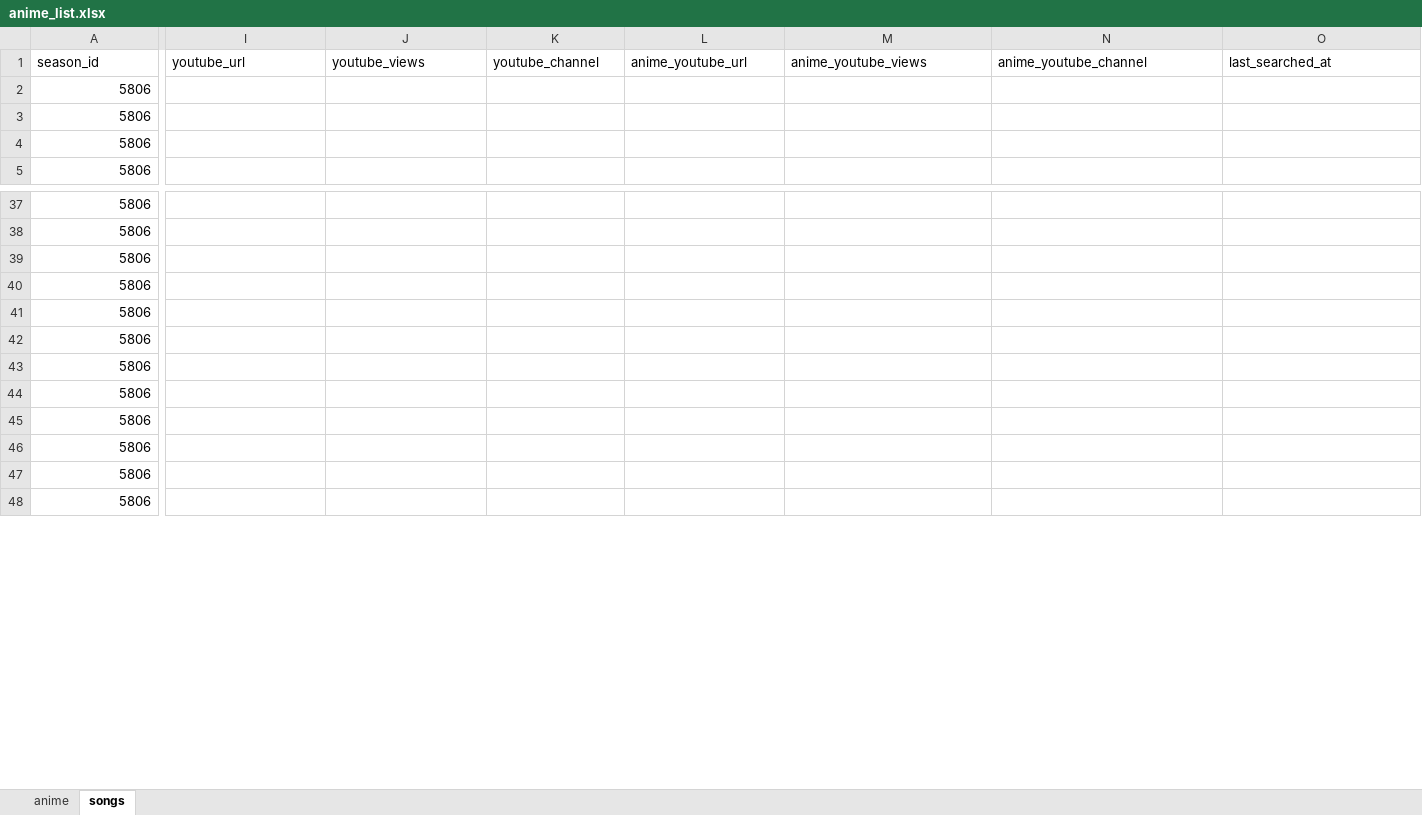
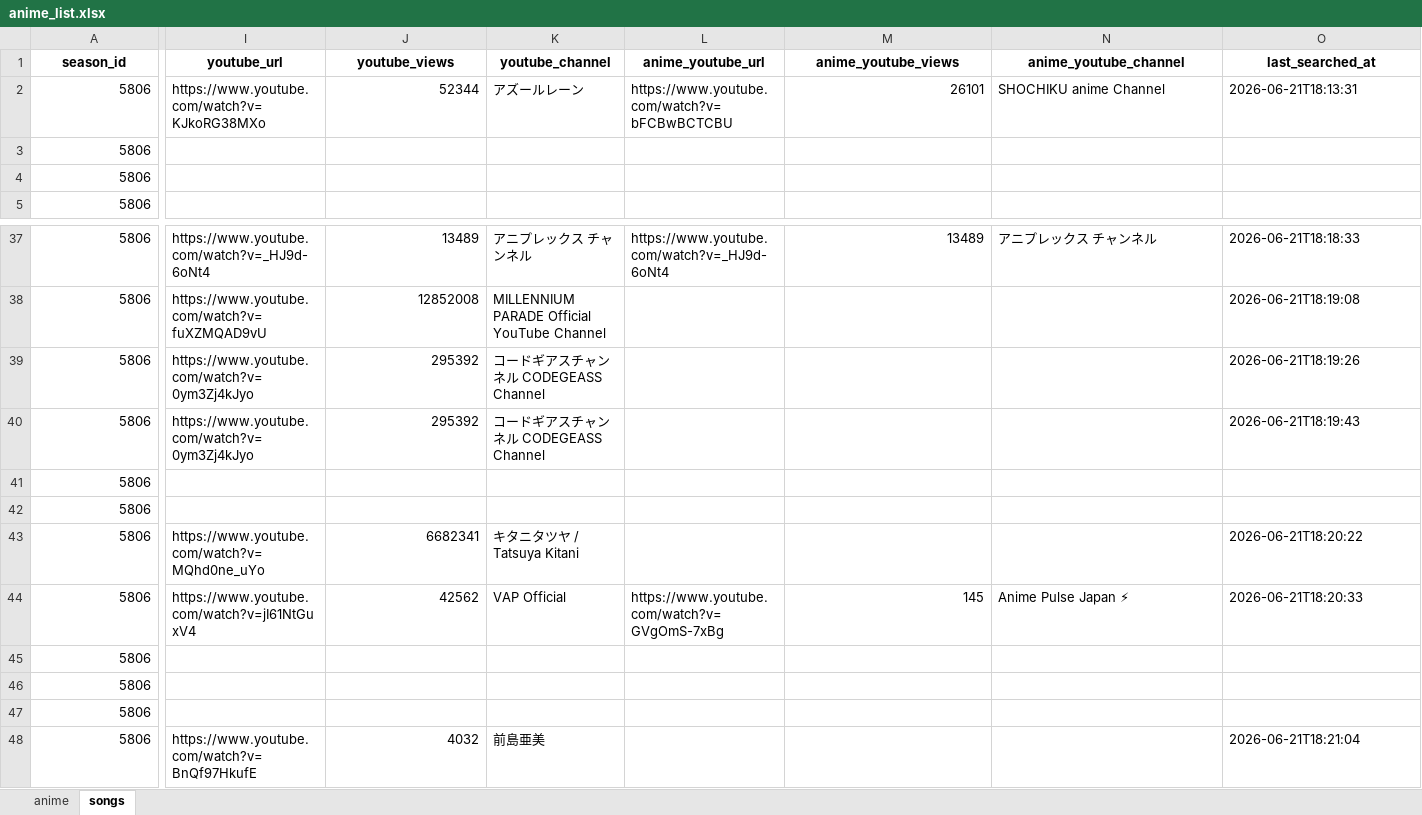
Before and after one commit to kageug/anime-list-updater, an Excel workbook: data/anime_list.xlsx, sheet songs, drawn as a sheet; only a part is shown, gaps mark what is left out; values as stored, in another font and other column widths than the file's, no borders; the diff covers the shown part only; the diff names each change by its address in the sheet, - before the commit and + after, or states it on an @@ line.

Commit message:
auto: anime list update (PC) 2026-06-21

```diff
--- a/data/anime_list.xlsx (sheet songs)
+++ b/data/anime_list.xlsx (sheet songs)
@@ A1:O1 bold: off → on, alignment: left → center @@
-I2 (youtube_url): (empty)
+I2 (youtube_url): https://www.youtube.com/watch?v=KJkoRG38MXo
-J2 (youtube_views): (empty)
+J2 (youtube_views): 52344
-K2 (youtube_channel): (empty)
+K2 (youtube_channel): アズールレーン
-L2 (anime_youtube_url): (empty)
+L2 (anime_youtube_url): https://www.youtube.com/watch?v=bFCBwBCTCBU
-M2 (anime_youtube_views): (empty)
+M2 (anime_youtube_views): 26101
-N2 (anime_youtube_channel): (empty)
+N2 (anime_youtube_channel): SHOCHIKU anime Channel
-O2 (last_searched_at): (empty)
+O2 (last_searched_at): 2026-06-21T18:13:31
-I37 (youtube_url): (empty)
+I37 (youtube_url): https://www.youtube.com/watch?v=_HJ9d-6oNt4
-J37 (youtube_views): (empty)
+J37 (youtube_views): 13489
-K37 (youtube_channel): (empty)
+K37 (youtube_channel): アニプレックス チャンネル
-L37 (anime_youtube_url): (empty)
+L37 (anime_youtube_url): https://www.youtube.com/watch?v=_HJ9d-6oNt4
-M37 (anime_youtube_views): (empty)
+M37 (anime_youtube_views): 13489
-N37 (anime_youtube_channel): (empty)
+N37 (anime_youtube_channel): アニプレックス チャンネル
-O37 (last_searched_at): (empty)
+O37 (last_searched_at): 2026-06-21T18:18:33
-I38 (youtube_url): (empty)
+I38 (youtube_url): https://www.youtube.com/watch?v=fuXZMQAD9vU
-J38 (youtube_views): (empty)
+J38 (youtube_views): 12852008
-K38 (youtube_channel): (empty)
+K38 (youtube_channel): MILLENNIUM PARADE Official YouTube Channel
-O38 (last_searched_at): (empty)
+O38 (last_searched_at): 2026-06-21T18:19:08
-I39:I40 (youtube_url): (empty)
+I39:I40 (youtube_url): https://www.youtube.com/watch?v=0ym3Zj4kJyo
-J39:J40 (youtube_views): (empty)
+J39:J40 (youtube_views): 295392
-K39:K40 (youtube_channel): (empty)
+K39:K40 (youtube_channel): コードギアスチャンネル CODEGEASS Channel
-O39 (last_searched_at): (empty)
+O39 (last_searched_at): 2026-06-21T18:19:26
-O40 (last_searched_at): (empty)
+O40 (last_searched_at): 2026-06-21T18:19:43
-I43 (youtube_url): (empty)
+I43 (youtube_url): https://www.youtube.com/watch?v=MQhd0ne_uYo
-J43 (youtube_views): (empty)
+J43 (youtube_views): 6682341
-K43 (youtube_channel): (empty)
+K43 (youtube_channel): キタニタツヤ / Tatsuya Kitani
-O43 (last_searched_at): (empty)
+O43 (last_searched_at): 2026-06-21T18:20:22
-I44 (youtube_url): (empty)
+I44 (youtube_url): https://www.youtube.com/watch?v=jI61NtGuxV4
-J44 (youtube_views): (empty)
+J44 (youtube_views): 42562
-K44 (youtube_channel): (empty)
+K44 (youtube_channel): VAP Official
-L44 (anime_youtube_url): (empty)
+L44 (anime_youtube_url): https://www.youtube.com/watch?v=GVgOmS-7xBg
-M44 (anime_youtube_views): (empty)
+M44 (anime_youtube_views): 145
-N44 (anime_youtube_channel): (empty)
+N44 (anime_youtube_channel): Anime Pulse Japan ⚡
-O44 (last_searched_at): (empty)
+O44 (last_searched_at): 2026-06-21T18:20:33
-I48 (youtube_url): (empty)
+I48 (youtube_url): https://www.youtube.com/watch?v=BnQf97HkufE
-J48 (youtube_views): (empty)
+J48 (youtube_views): 4032
-K48 (youtube_channel): (empty)
+K48 (youtube_channel): 前島亜美
-O48 (last_searched_at): (empty)
+O48 (last_searched_at): 2026-06-21T18:21:04
```
Also changed, not shown: 245 edited cells and cell formats elsewhere in this sheet, sheet anime, 3 other files.
